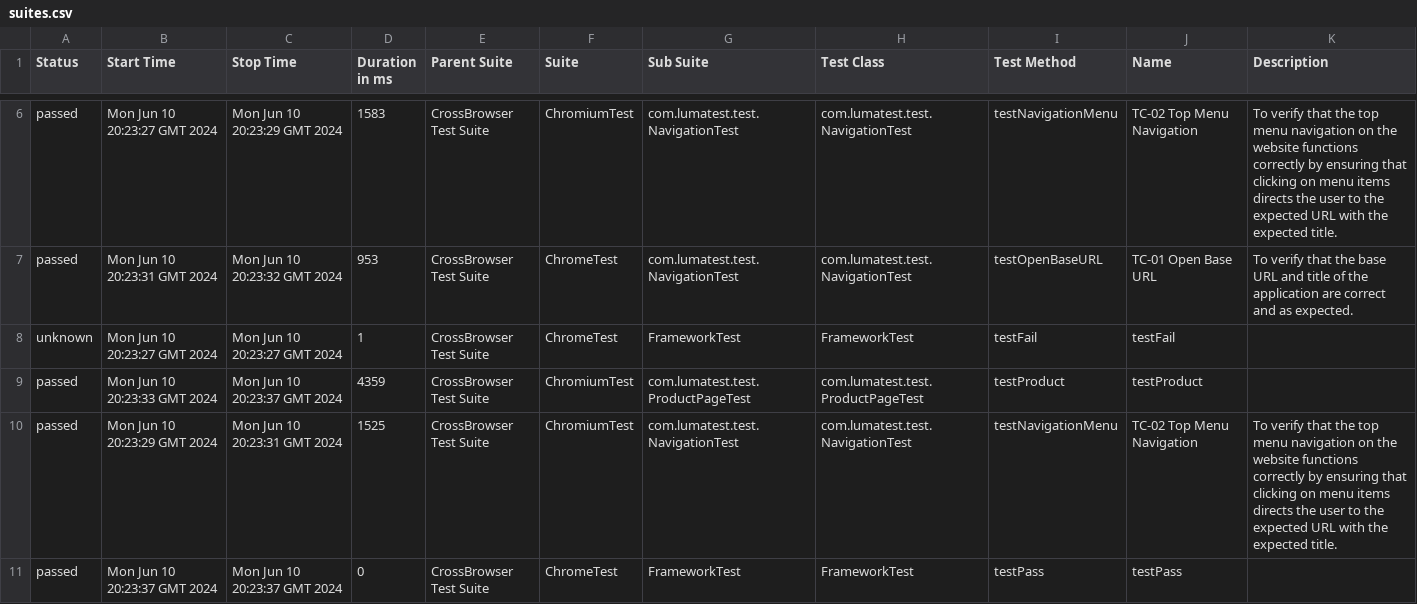
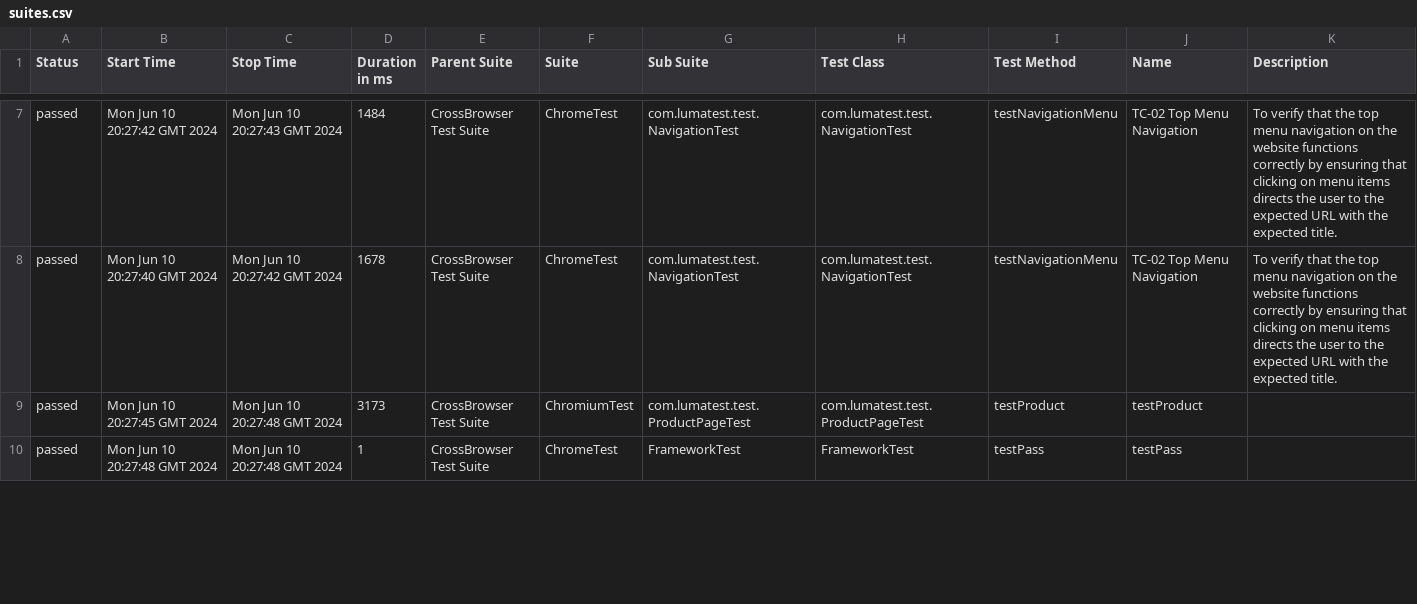
Before and after one commit to ArinaJur/LUMAJavaSeleniumTestNGAllure, a CSV file: 28/data/suites.csv, drawn as a sheet; only a part is shown, gaps mark what is left out; the diff covers the shown part only.

```diff
--- a/28/data/suites.csv
+++ b/28/data/suites.csv
@@ -6,6 +7,4 @@
-"passed","Mon Jun 10 20:23:27 GMT 2024","Mon Jun 10 20:23:29 GMT 2024","1583","CrossBrowser Test Suite","ChromiumTest","com.lumatest.test.NavigationTest","com.lumatest.test.NavigationTest","testNavigationMenu","TC-02 Top Menu Navigation","To verify that the top menu navigation on the website functions correctly by ensuring that clicking on menu items directs the user to the expected URL with the expected title."
-"passed","Mon Jun 10 20:23:31 GMT 2024","Mon Jun 10 20:23:32 GMT 2024","953","CrossBrowser Test Suite","ChromeTest","com.lumatest.test.NavigationTest","com.lumatest.test.NavigationTest","testOpenBaseURL","TC-01 Open Base URL","To verify that the base URL and title of the application are correct and as expected."
-"unknown","Mon Jun 10 20:23:27 GMT 2024","Mon Jun 10 20:23:27 GMT 2024","1","CrossBrowser Test Suite","ChromeTest","FrameworkTest","FrameworkTest","testFail","testFail",""
-"passed","Mon Jun 10 20:23:33 GMT 2024","Mon Jun 10 20:23:37 GMT 2024","4359","CrossBrowser Test Suite","ChromiumTest","com.lumatest.test.ProductPageTest","com.lumatest.test.ProductPageTest","testProduct","testProduct",""
-"passed","Mon Jun 10 20:23:29 GMT 2024","Mon Jun 10 20:23:31 GMT 2024","1525","CrossBrowser Test Suite","ChromiumTest","com.lumatest.test.NavigationTest","com.lumatest.test.NavigationTest","testNavigationMenu","TC-02 Top Menu Navigation","To verify that the top menu navigation on the website functions correctly by ensuring that clicking on menu items directs the user to the expected URL with the expected title."
-"passed","Mon Jun 10 20:23:37 GMT 2024","Mon Jun 10 20:23:37 GMT 2024","0","CrossBrowser Test Suite","ChromeTest","FrameworkTest","FrameworkTest","testPass","testPass",""
+"passed","Mon Jun 10 20:27:42 GMT 2024","Mon Jun 10 20:27:43 GMT 2024","1484","CrossBrowser Test Suite","ChromeTest","com.lumatest.test.NavigationTest","com.lumatest.test.NavigationTest","testNavigationMenu","TC-02 Top Menu Navigation","To verify that the top menu navigation on the website functions correctly by ensuring that clicking on menu items directs the user to the expected URL with the expected title."
+"passed","Mon Jun 10 20:27:40 GMT 2024","Mon Jun 10 20:27:42 GMT 2024","1678","CrossBrowser Test Suite","ChromeTest","com.lumatest.test.NavigationTest","com.lumatest.test.NavigationTest","testNavigationMenu","TC-02 Top Menu Navigation","To verify that the top menu navigation on the website functions correctly by ensuring that clicking on menu items directs the user to the expected URL with the expected title."
+"passed","Mon Jun 10 20:27:45 GMT 2024","Mon Jun 10 20:27:48 GMT 2024","3173","CrossBrowser Test Suite","ChromiumTest","com.lumatest.test.ProductPageTest","com.lumatest.test.ProductPageTest","testProduct","testProduct",""
+"passed","Mon Jun 10 20:27:48 GMT 2024","Mon Jun 10 20:27:48 GMT 2024","1","CrossBrowser Test Suite","ChromeTest","FrameworkTest","FrameworkTest","testPass","testPass",""
```
Also changed, not shown: 3 added rows, 1 removed row and 11 edited cells elsewhere in this file, 46 other files.
